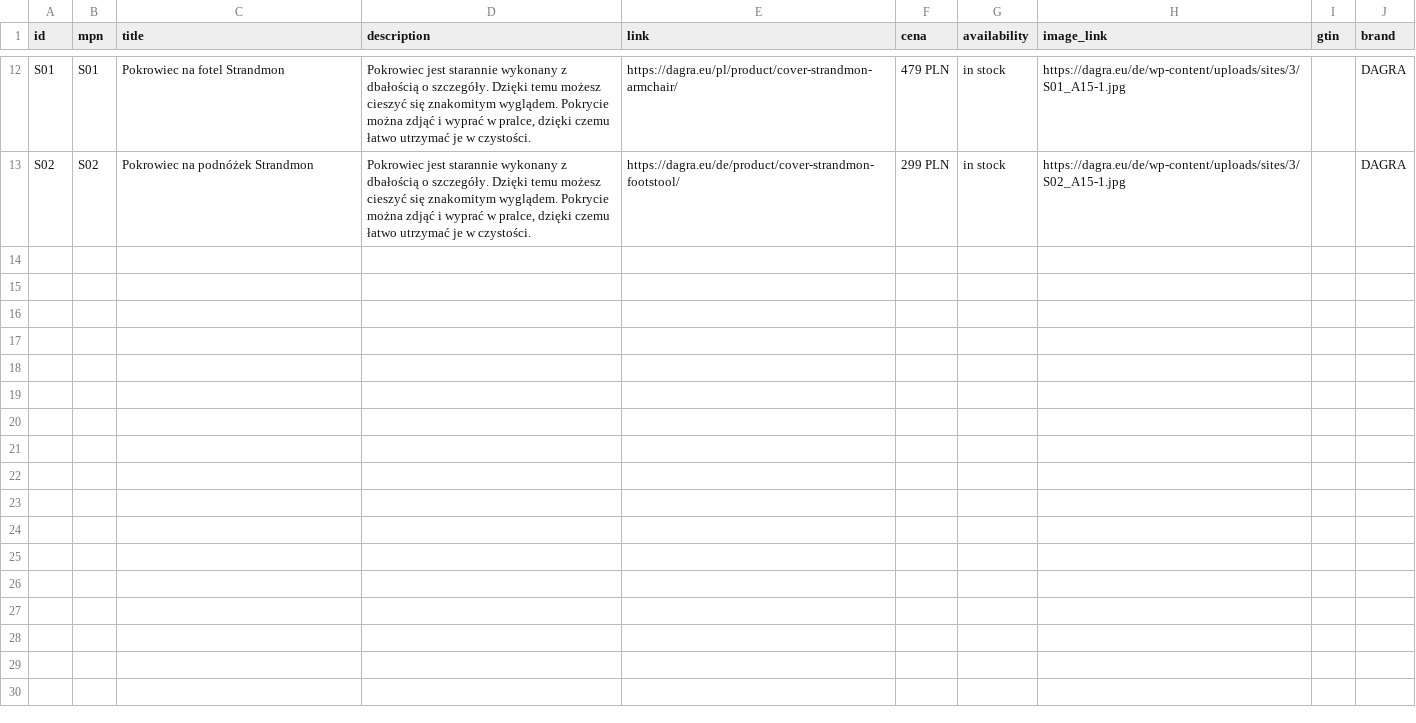
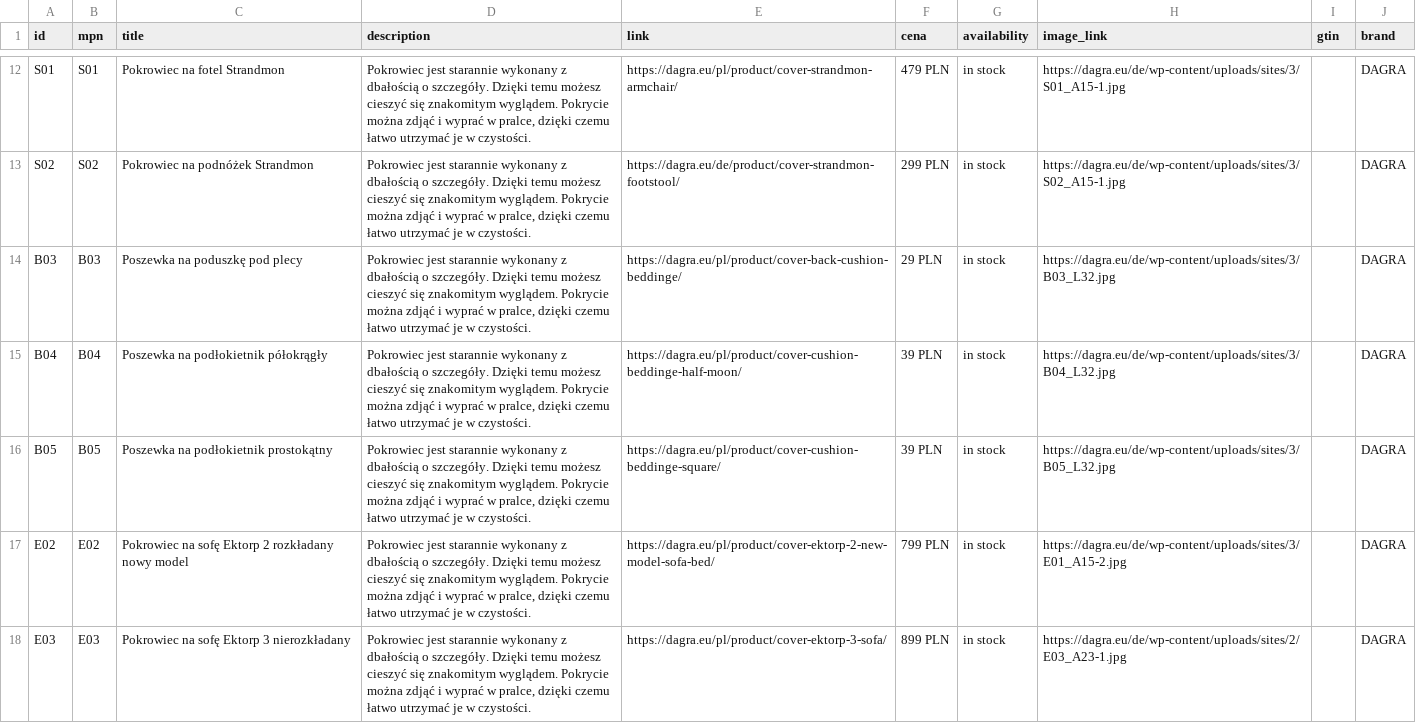
Before and after one commit to DAGRAEU/ProductFeed, a CSV file: google_PL.csv, drawn as a sheet; only a part is shown, gaps mark what is left out; the diff covers the shown part only; the diff names each change by its address in the sheet, - before the commit and + after, or states it on an @@ line.

```diff
--- a/google_PL.csv
+++ b/google_PL.csv
+row 14: B03 | B03 | Poszewka na poduszkę pod plecy | Pokrowiec jest starannie wykonany z dbałością o szczegóły. Dzięki temu możesz cieszyć się znakomitym wyglądem. Pokrycie można zdjąć i wyprać w pralce, dzięki czemu łatwo utrzymać je w czystości. | https://dagra.eu/pl/product/cover-back-cushion-beddinge/ | 29 PLN | in stock | https://dagra.eu/de/wp-content/uploads/sites/3/B03_L32.jpg |  | DAGRA
+row 15: B04 | B04 | Poszewka na podłokietnik półokrągły | Pokrowiec jest starannie wykonany z dbałością o szczegóły. Dzięki temu możesz cieszyć się znakomitym wyglądem. Pokrycie można zdjąć i wyprać w pralce, dzięki czemu łatwo utrzymać je w czystości. | https://dagra.eu/pl/product/cover-cushion-beddinge-half-moon/ | 39 PLN | in stock | https://dagra.eu/de/wp-content/uploads/sites/3/B04_L32.jpg |  | DAGRA
+row 16: B05 | B05 | Poszewka na podłokietnik prostokątny | Pokrowiec jest starannie wykonany z dbałością o szczegóły. Dzięki temu możesz cieszyć się znakomitym wyglądem. Pokrycie można zdjąć i wyprać w pralce, dzięki czemu łatwo utrzymać je w czystości. | https://dagra.eu/pl/product/cover-cushion-beddinge-square/ | 39 PLN | in stock | https://dagra.eu/de/wp-content/uploads/sites/3/B05_L32.jpg |  | DAGRA
+row 17: E02 | E02 | Pokrowiec na sofę Ektorp 2 rozkładany nowy model | Pokrowiec jest starannie wykonany z dbałością o szczegóły. Dzięki temu możesz cieszyć się znakomitym wyglądem. Pokrycie można zdjąć i wyprać w pralce, dzięki czemu łatwo utrzymać je w czystości. | https://dagra.eu/pl/product/cover-ektorp-2-new-model-sofa-bed/ | 799 PLN | in stock | https://dagra.eu/de/wp-content/uploads/sites/3/E01_A15-2.jpg |  | DAGRA
+row 18: E03 | E03 | Pokrowiec na sofę Ektorp 3 nierozkładany | Pokrowiec jest starannie wykonany z dbałością o szczegóły. Dzięki temu możesz cieszyć się znakomitym wyglądem. Pokrycie można zdjąć i wyprać w pralce, dzięki czemu łatwo utrzymać je w czystości. | https://dagra.eu/pl/product/cover-ektorp-3-sofa/ | 899 PLN | in stock | https://dagra.eu/de/wp-content/uploads/sites/2/E03_A23-1.jpg |  | DAGRA
```
Also changed, not shown: 4 added rows elsewhere in this file, google_DE.csv, google_EN-US.csv, 5 other files.
